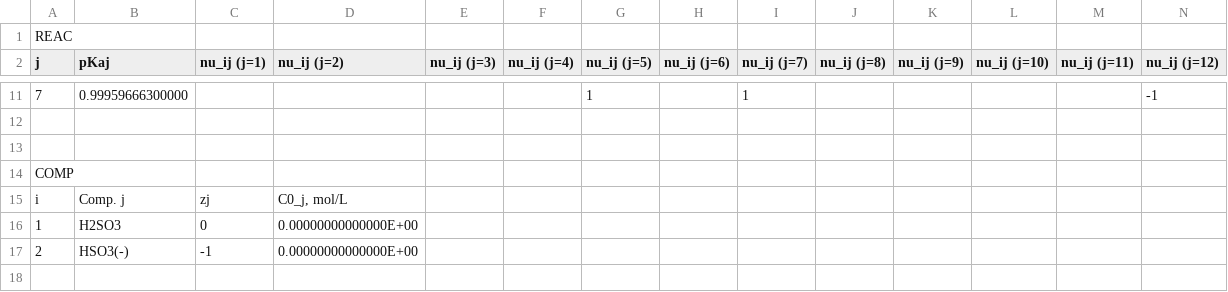
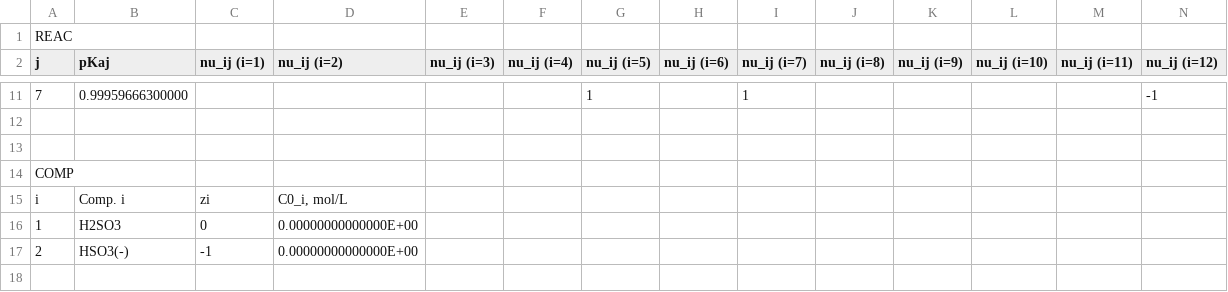
Before and after one commit to santiago-salas-v/lit-imp, a CSV file: DATA/COMPONENTS_REACTIONS_EX_003.csv, drawn as a sheet; only a part is shown, gaps mark what is left out; the diff names each change by its address in the sheet, - before the commit and + after, or states it on an @@ line.

```diff
--- a/DATA/COMPONENTS_REACTIONS_EX_003.csv
+++ b/DATA/COMPONENTS_REACTIONS_EX_003.csv
-C2: nu_ij (j=1)
+C2: nu_ij (i=1)
-D2: nu_ij (j=2)
+D2: nu_ij (i=2)
-E2: nu_ij (j=3)
+E2: nu_ij (i=3)
-F2: nu_ij (j=4)
+F2: nu_ij (i=4)
-G2: nu_ij (j=5)
+G2: nu_ij (i=5)
-H2: nu_ij (j=6)
+H2: nu_ij (i=6)
-I2: nu_ij (j=7)
+I2: nu_ij (i=7)
-J2: nu_ij (j=8)
+J2: nu_ij (i=8)
-K2: nu_ij (j=9)
+K2: nu_ij (i=9)
-L2: nu_ij (j=10)
+L2: nu_ij (i=10)
-M2: nu_ij (j=11)
+M2: nu_ij (i=11)
-N2: nu_ij (j=12)
+N2: nu_ij (i=12)
-B15 (pKaj): Comp. j
+B15 (pKaj): Comp. i
-C15 (nu_ij (i=1)): zj
+C15 (nu_ij (i=1)): zi
-D15 (nu_ij (i=2)): C0_j, mol/L
+D15 (nu_ij (i=2)): C0_i, mol/L
```
Also changed, not shown: DATA/COMPONENTS_REACTIONS_EX_001.csv, DATA/COMPONENTS_REACTIONS_EX_002.csv, 1 other file.
